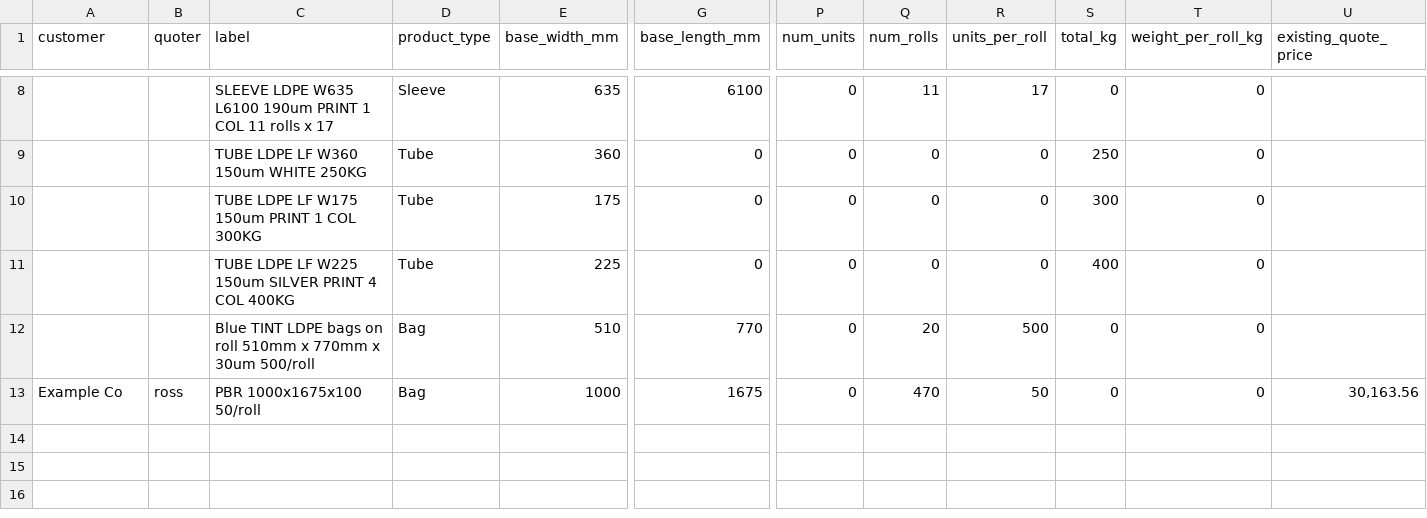
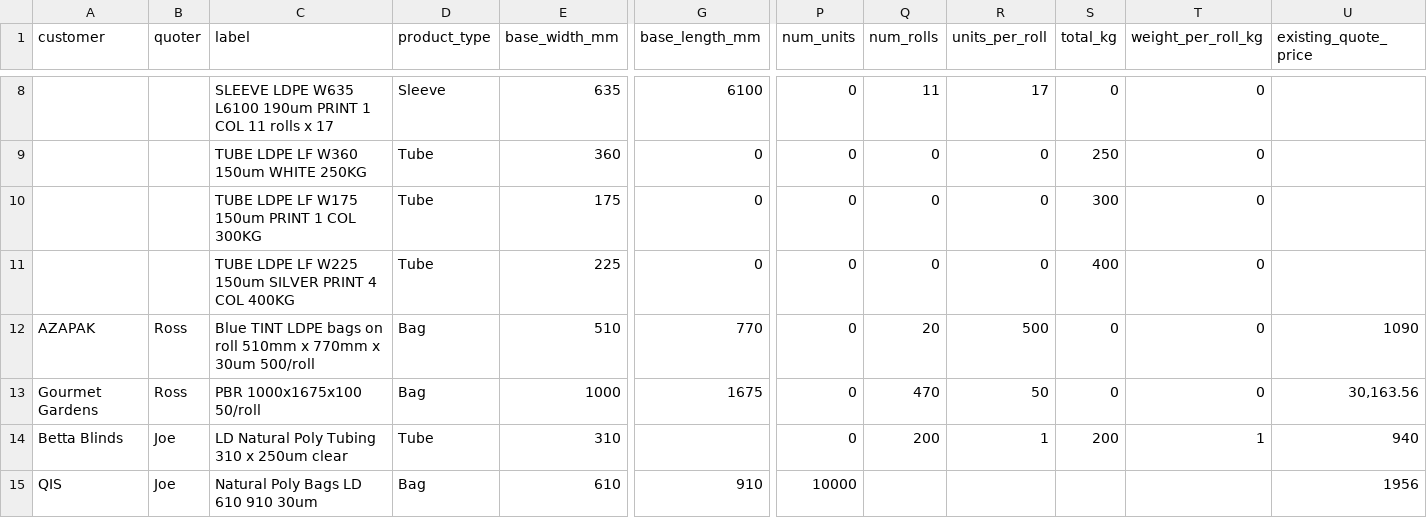
Before and after one commit to roo2/react-calendar-timeline, a CSV file: tools/quote-batch-estimate/sample-rows.csv, drawn as a sheet; only a part is shown, gaps mark what is left out; rows hold the shown columns only; the diff names each change by its address in the sheet, - before the commit and + after, or states it on an @@ line.

```diff
--- a/tools/quote-batch-estimate/sample-rows.csv
+++ b/tools/quote-batch-estimate/sample-rows.csv
-A12 (customer): (empty)
+A12 (customer): AZAPAK
-B12 (quoter): (empty)
+B12 (quoter): Ross
-U12 (existing_quote_price): (empty)
+U12 (existing_quote_price): 1090
-A13 (customer): Example Co
+A13 (customer): Gourmet Gardens
-B13 (quoter): ross
+B13 (quoter): Ross
+row 14: Betta Blinds | Joe | LD Natural Poly Tubing 310 x 250um clear | Tube | 310 |  | 0 | 200 | 1 | 200 | 1 | 940
+row 15: QIS | Joe | Natural Poly Bags LD 610 910 30um | Bag | 610 | 910 | 10000 |  |  |  |  | 1956
```
Also changed, not shown: 7 other files.
